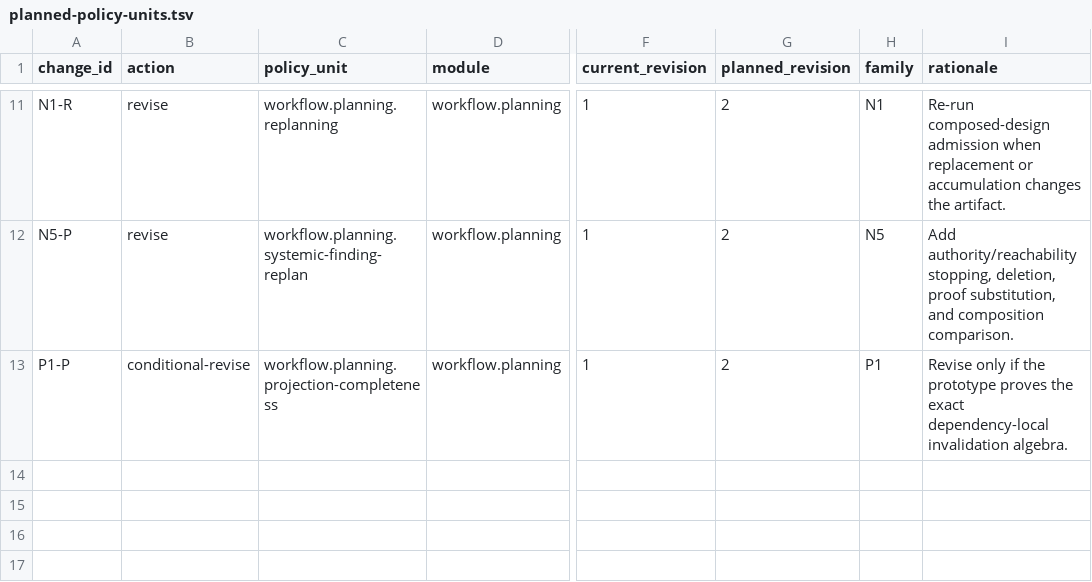
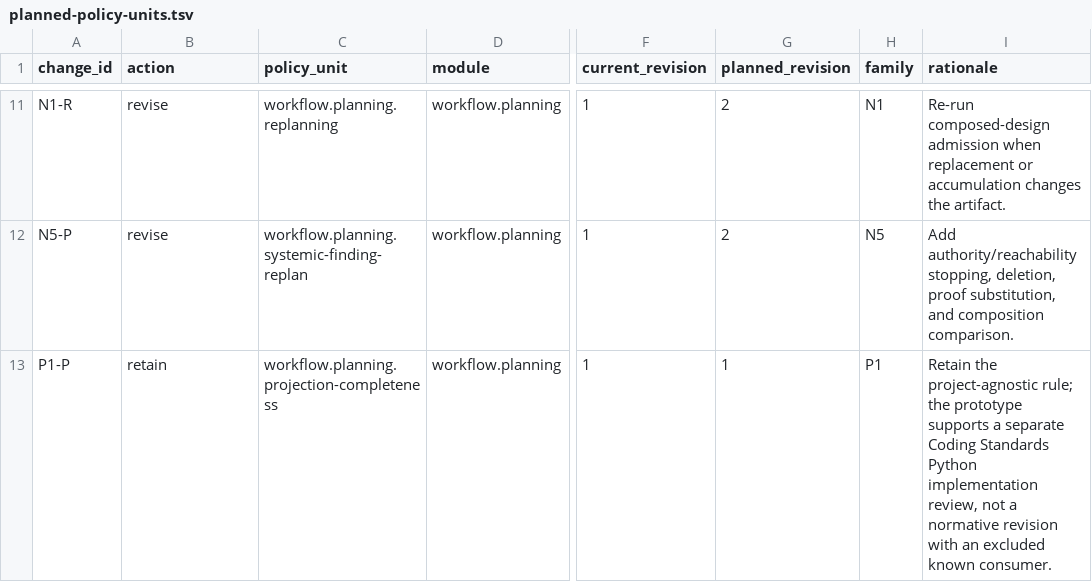
Before and after one commit to MrScripty/Coding-Standards, a TSV file: docs/plans/standards-simplicity-and-evidence-proportionality/reports/planned-policy-units.tsv, drawn as a sheet; only a part is shown, gaps mark what is left out; the diff names each change by its address in the sheet, - before the commit and + after, or states it on an @@ line.

Commit message:
docs(plan): accept proportionality admission
Accept the proportionality plan admission after validating policy consumers, graph dispositions, invalidation behavior, and visualization integrity. Preserve repository-specific A1c and coverage-engine work as separate follow-ups.

```diff
--- a/docs/plans/standards-simplicity-and-evidence-proportionality/reports/planned-policy-units.tsv
+++ b/docs/plans/standards-simplicity-and-evidence-proportionality/reports/planned-policy-units.tsv
-B13 (action): conditional-revise
+B13 (action): retain
-G13 (planned_revision): 2
+G13 (planned_revision): 1
-I13 (rationale): Revise only if the prototype proves the exact dependency-local invalidation algebra.
+I13 (rationale): Retain the project-agnostic rule; the prototype supports a separate Coding Standards Python implementation review, not a normative revision with an excluded known consumer.
```
Also changed, not shown: docs/plans/standards-simplicity-and-evidence-proportionality/reports/current-policy-consumer-inventory.tsv, docs/plans/standards-simplicity-and-evidence-proportionality/reports/policy-impact-dispositions.tsv, 8 other files.
